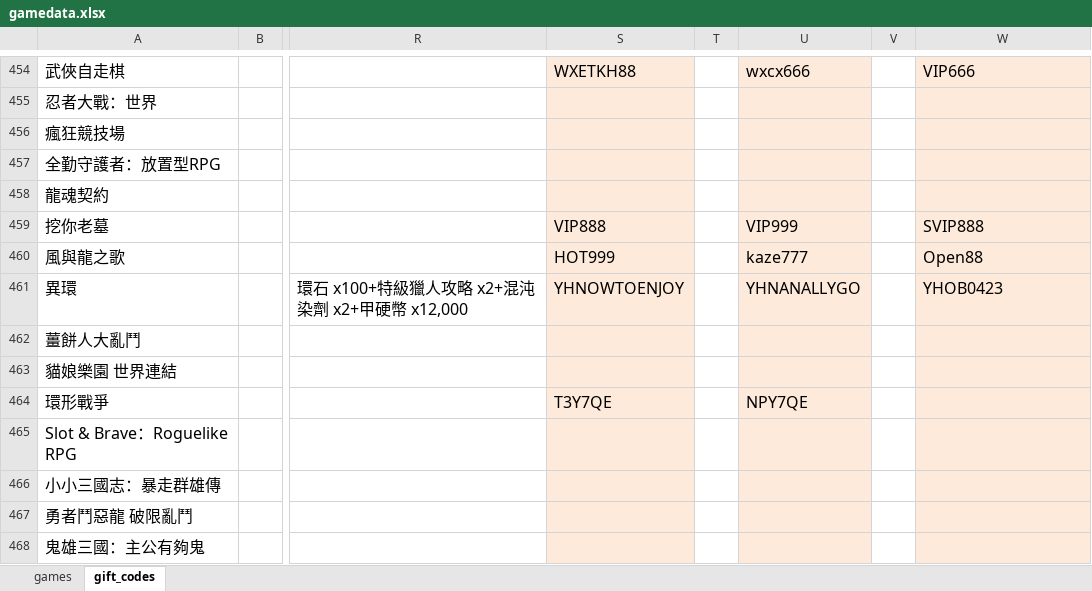
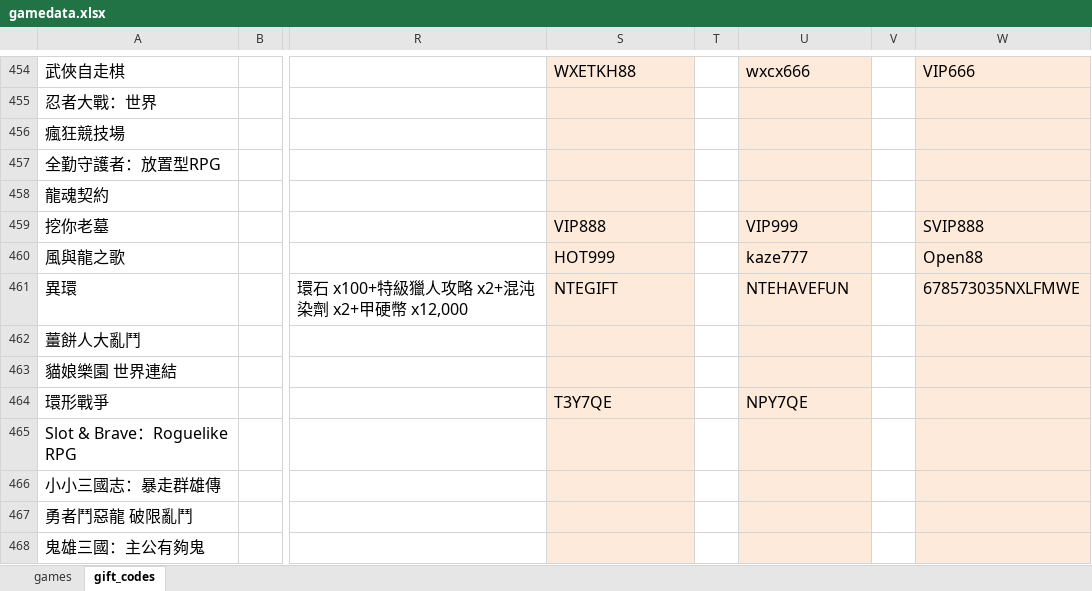
Before and after one commit to diva3322/SSBuy-web, an Excel workbook: detail_giftcode/data/gamedata.xlsx, sheet gift_codes, drawn as a sheet; only a part is shown, gaps mark what is left out; values as stored, in another font and other column widths than the file's, no borders; the diff names each change by its address in the sheet, - before the commit and + after, or states it on an @@ line.

```diff
--- a/detail_giftcode/data/gamedata.xlsx (sheet gift_codes)
+++ b/detail_giftcode/data/gamedata.xlsx (sheet gift_codes)
-S461: YHNOWTOENJOY
+S461: NTEGIFT
-U461: YHNANALLYGO
+U461: NTEHAVEFUN
-W461: YHOB0423
+W461: 678573035NXLFMWE
```
Also changed, not shown: 2 other files.
